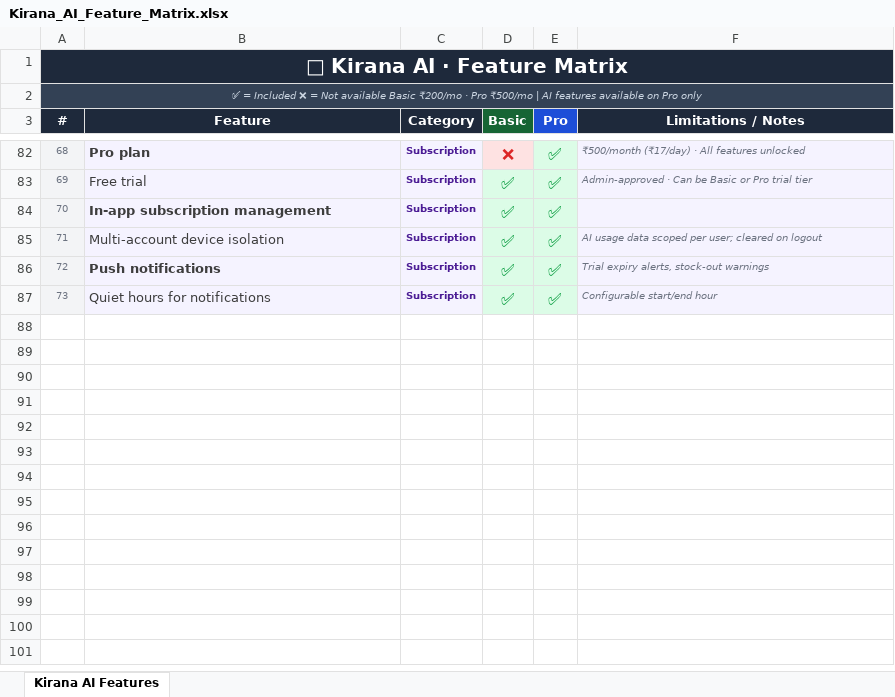
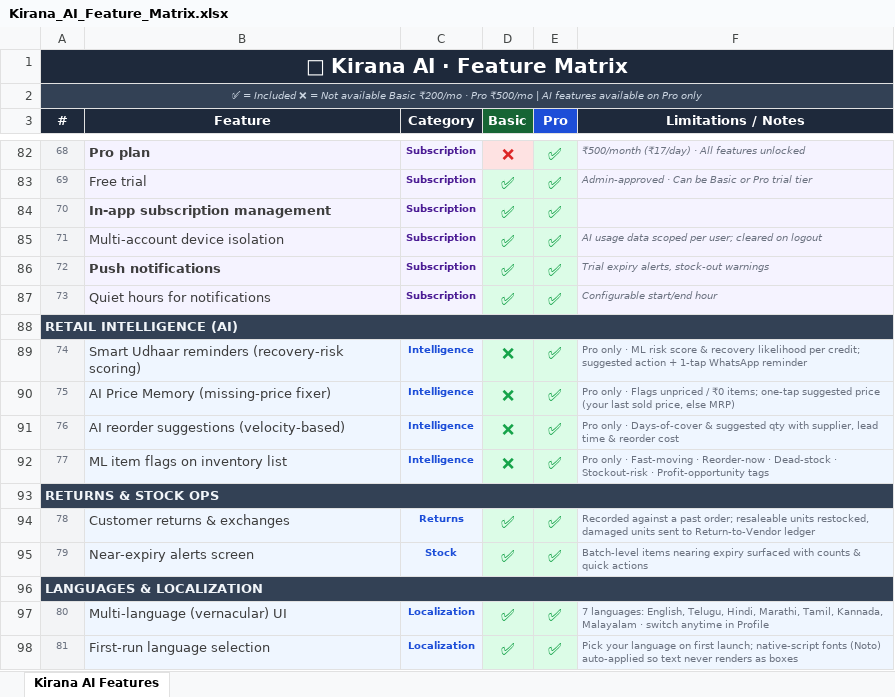
Before and after one commit to bhanuprakash-lit/kirana_ai, an Excel workbook: Kirana_AI_Feature_Matrix.xlsx, sheet Kirana AI Features, drawn as a sheet; only a part is shown, gaps mark what is left out; values as stored, in another font and other column widths than the file's, no borders; the diff names each change by its address in the sheet, - before the commit and + after, or states it on an @@ line.

```diff
--- a/Kirana_AI_Feature_Matrix.xlsx (sheet Kirana AI Features)
+++ b/Kirana_AI_Feature_Matrix.xlsx (sheet Kirana AI Features)
+row 88: RETAIL INTELLIGENCE (AI)
+row 89: 74 | Smart Udhaar reminders (recovery-risk scoring) | Intelligence | ❌ | ✅ | Pro only · ML risk score & recovery likelihood per credit; suggested action + 1-tap WhatsApp reminder
+row 90: 75 | AI Price Memory (missing-price fixer) | Intelligence | ❌ | ✅ | Pro only · Flags unpriced / ₹0 items; one-tap suggested price (your last sold price, else MRP)
+row 91: 76 | AI reorder suggestions (velocity-based) | Intelligence | ❌ | ✅ | Pro only · Days-of-cover & suggested qty with supplier, lead time & reorder cost
+row 92: 77 | ML item flags on inventory list | Intelligence | ❌ | ✅ | Pro only · Fast-moving · Reorder-now · Dead-stock · Stockout-risk · Profit-opportunity tags
+row 93: RETURNS & STOCK OPS
+row 94: 78 | Customer returns & exchanges | Returns | ✅ | ✅ | Recorded against a past order; resaleable units restocked, damaged units sent to Return-to-Vendor ledger
+row 95: 79 | Near-expiry alerts screen | Stock | ✅ | ✅ | Batch-level items nearing expiry surfaced with counts & quick actions
+row 96: LANGUAGES & LOCALIZATION
+row 97: 80 | Multi-language (vernacular) UI | Localization | ✅ | ✅ | 7 languages: English, Telugu, Hindi, Marathi, Tamil, Kannada, Malayalam · switch anytime in Profile
+row 98: 81 | First-run language selection | Localization | ✅ | ✅ | Pick your language on first launch; native-script fonts (Noto) auto-applied so text never renders as boxes
```
Also changed, not shown: 59 other files.
